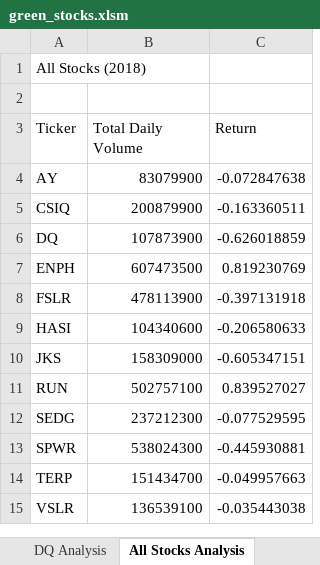
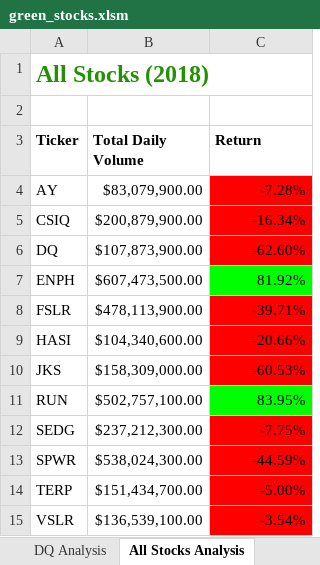
Before and after one commit to amyslaybaugh/stock-analysis, an Excel workbook: green_stocks.xlsm, sheet All Stocks Analysis, drawn as a sheet; values as stored, in another font and other column widths than the file's, no borders; the diff names each change by its address in the sheet, - before the commit and + after, or states it on an @@ line.

Commit message:
Add files via upload
All Stocks Analysis added formatting

```diff
--- a/green_stocks.xlsm (sheet All Stocks Analysis)
+++ b/green_stocks.xlsm (sheet All Stocks Analysis)
@@ A1 bold: off → on, text colour: black → #239102, text size: larger @@
-A3:C3 bold: off
+A3:C3 bold: on
-B4 (Total Daily Volume): 83079900
+B4 (Total Daily Volume): $83,079,900.00
-C4 (Return): -0.072847638
+C4 (Return): -7.28%
-C4:C6 fill: none
+C4:C6 fill: #FF0000
-B5 (Total Daily Volume): 200879900
+B5 (Total Daily Volume): $200,879,900.00
-C5 (Return): -0.163360511
+C5 (Return): -16.34%
-B6 (Total Daily Volume): 107873900
+B6 (Total Daily Volume): $107,873,900.00
-C6 (Return): -0.626018859
+C6 (Return): -62.60%
-B7 (Total Daily Volume): 607473500
+B7 (Total Daily Volume): $607,473,500.00
-C7 (Return): 0.819230769
+C7 (Return): 81.92%
-C7 fill: none
+C7 fill: #00FF00
-B8 (Total Daily Volume): 478113900
+B8 (Total Daily Volume): $478,113,900.00
-C8 (Return): -0.397131918
+C8 (Return): -39.71%
-C8:C10 fill: none
+C8:C10 fill: #FF0000
-B9 (Total Daily Volume): 104340600
+B9 (Total Daily Volume): $104,340,600.00
-C9 (Return): -0.206580633
+C9 (Return): -20.66%
-B10 (Total Daily Volume): 158309000
+B10 (Total Daily Volume): $158,309,000.00
-C10 (Return): -0.605347151
+C10 (Return): -60.53%
-B11 (Total Daily Volume): 502757100
+B11 (Total Daily Volume): $502,757,100.00
-C11 (Return): 0.839527027
+C11 (Return): 83.95%
-C11 fill: none
+C11 fill: #00FF00
-B12 (Total Daily Volume): 237212300
+B12 (Total Daily Volume): $237,212,300.00
-C12 (Return): -0.077529595
+C12 (Return): -7.75%
-C12:C15 fill: none
+C12:C15 fill: #FF0000
-B13 (Total Daily Volume): 538024300
+B13 (Total Daily Volume): $538,024,300.00
-C13 (Return): -0.445930881
+C13 (Return): -44.59%
-B14 (Total Daily Volume): 151434700
+B14 (Total Daily Volume): $151,434,700.00
-C14 (Return): -0.049957663
+C14 (Return): -5.00%
-B15 (Total Daily Volume): 136539100
+B15 (Total Daily Volume): $136,539,100.00
-C15 (Return): -0.035443038
+C15 (Return): -3.54%
```
